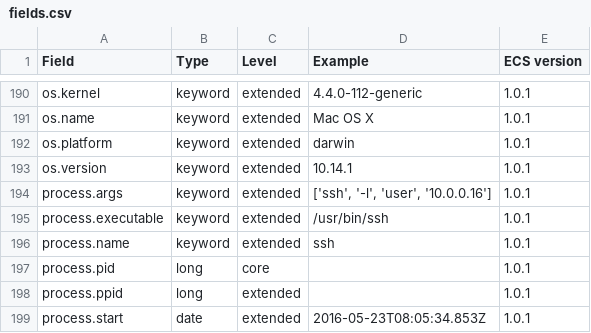
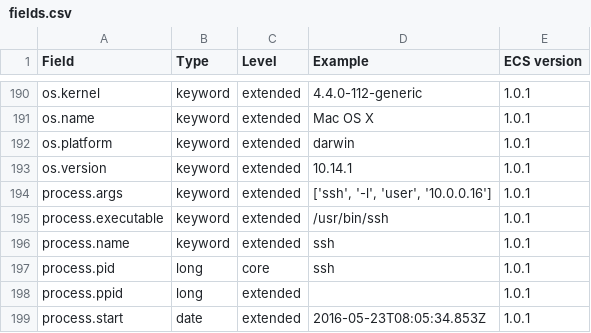
Before and after one commit to elastic/ecs, a CSV file: generated/csv/fields.csv, drawn as a sheet; only a part is shown, gaps mark what is left out.

Commit message:
Fix exmple typo in process.yml (#464)

```diff
--- a/generated/csv/fields.csv
+++ b/generated/csv/fields.csv
@@ -196,3 +196,3 @@ process.executable,keyword,extended,/usr/bin/ssh,1.0.1
 process.name,keyword,extended,ssh,1.0.1
-process.pid,long,core,,1.0.1
+process.pid,long,core,ssh,1.0.1
 process.ppid,long,extended,,1.0.1
```
Also changed, not shown: 5 other files.
